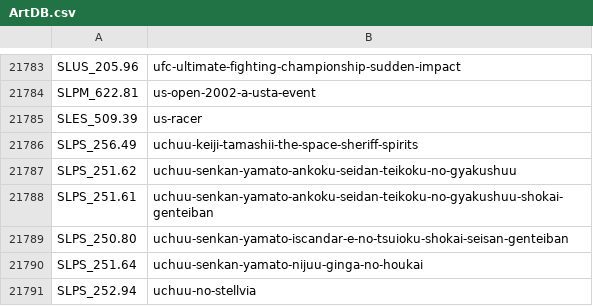
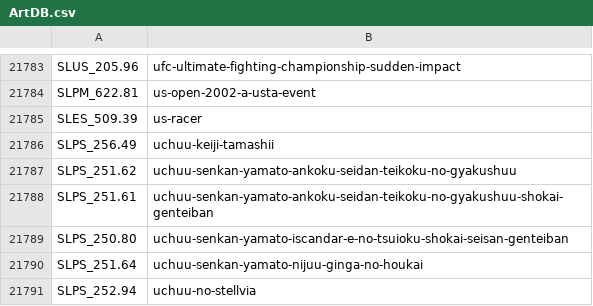
Before and after one commit to ahmedmoselhi/PSBBN-Definitive-English-Patch, a CSV file: helper/ArtDB.csv, drawn as a sheet; only a part is shown, gaps mark what is left out; the diff covers the shown part only.

```diff
--- a/helper/ArtDB.csv
+++ b/helper/ArtDB.csv
@@ -21785,3 +21785,3 @@ SLPM_622.81|us-open-2002-a-usta-event
 SLES_509.39|us-racer
-SLPS_256.49|uchuu-keiji-tamashii-the-space-sheriff-spirits
+SLPS_256.49|uchuu-keiji-tamashii
 SLPS_251.62|uchuu-senkan-yamato-ankoku-seidan-teikoku-no-gyakushuu
```
Also changed, not shown: 17 edited cells elsewhere in this file.
